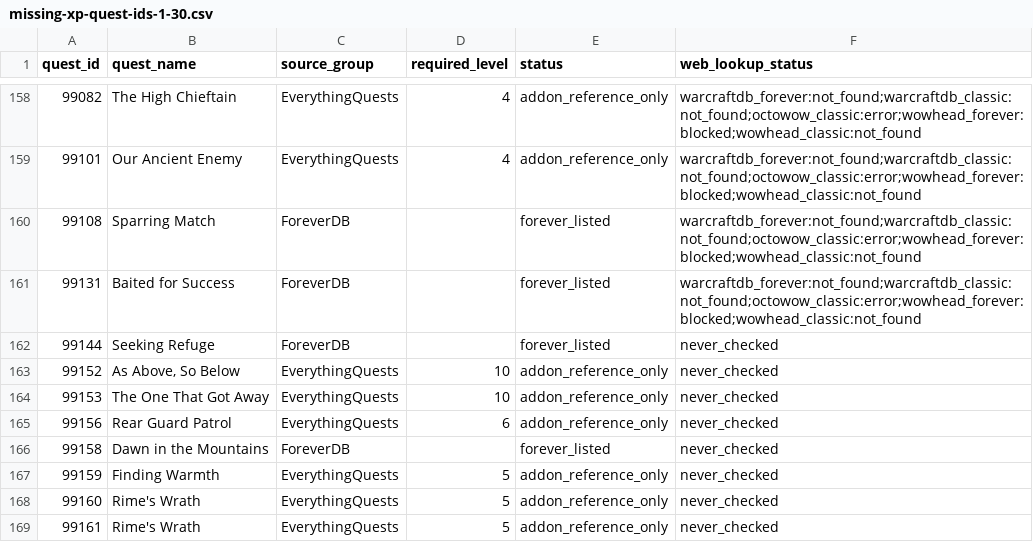
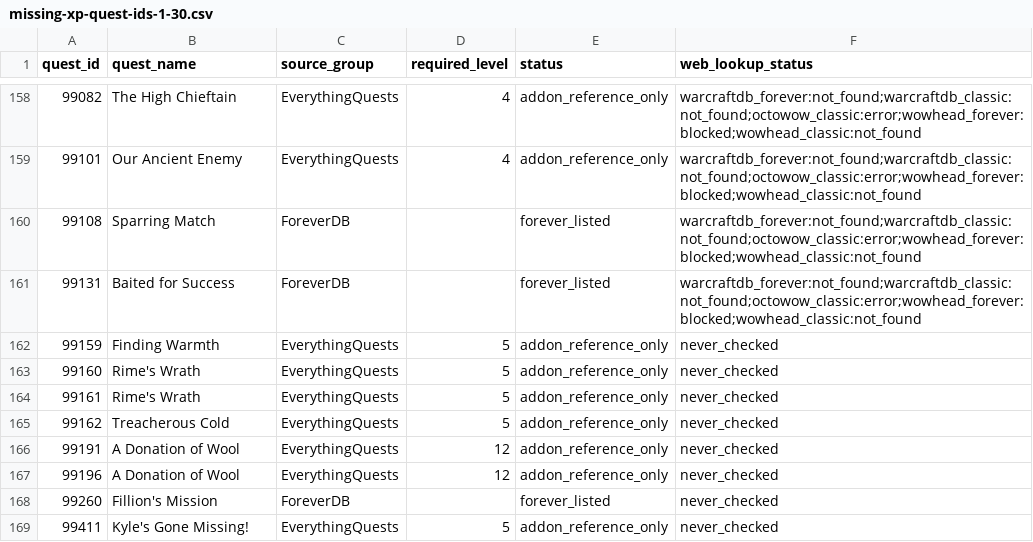
Before and after one commit to Battlefeld/ForeverRoutes, a CSV file: unified/missing-xp-quest-ids-1-30.csv, drawn as a sheet; only a part is shown, gaps mark what is left out; the shorter side is filled out with more unchanged rows; the diff names each change by its address in the sheet, - before the commit and + after, or states it on an @@ line.

```diff
--- a/unified/missing-xp-quest-ids-1-30.csv
+++ b/unified/missing-xp-quest-ids-1-30.csv
-row 162: 99144 | Seeking Refuge | ForeverDB |  | forever_listed | never_checked
-row 163: 99152 | As Above, So Below | EverythingQuests | 10 | addon_reference_only | never_checked
-row 164: 99153 | The One That Got Away | EverythingQuests | 10 | addon_reference_only | never_checked
-row 165: 99156 | Rear Guard Patrol | EverythingQuests | 6 | addon_reference_only | never_checked
-row 166: 99158 | Dawn in the Mountains | ForeverDB |  | forever_listed | never_checked
```
Also changed, not shown: 5 other files.
